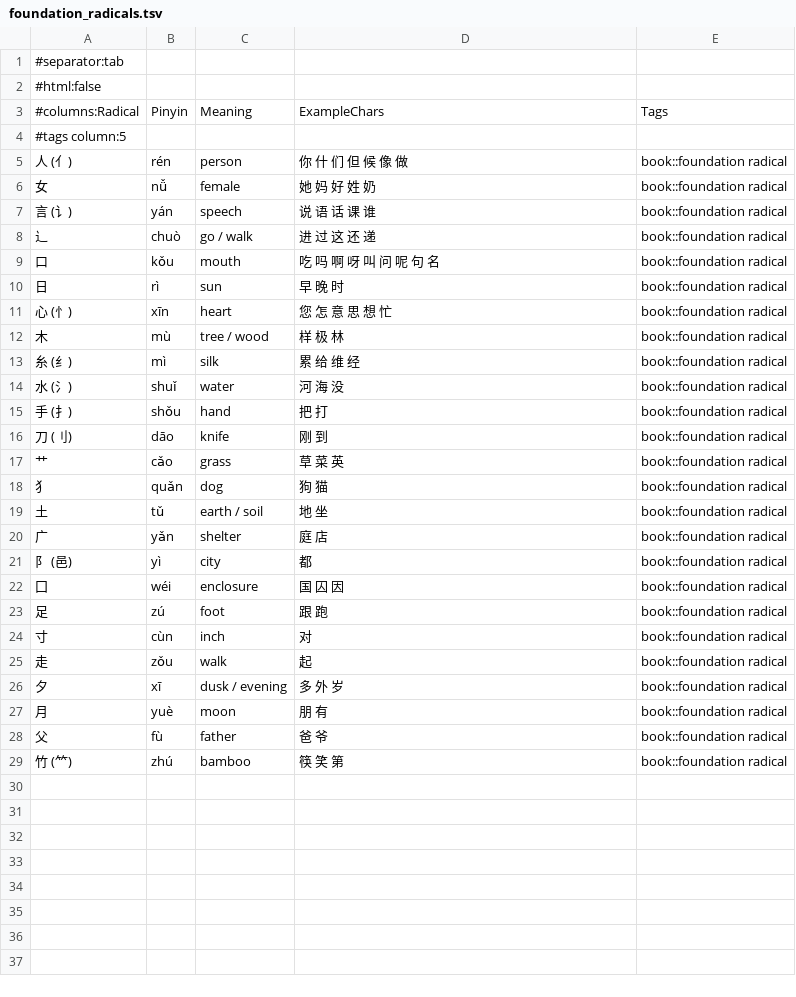
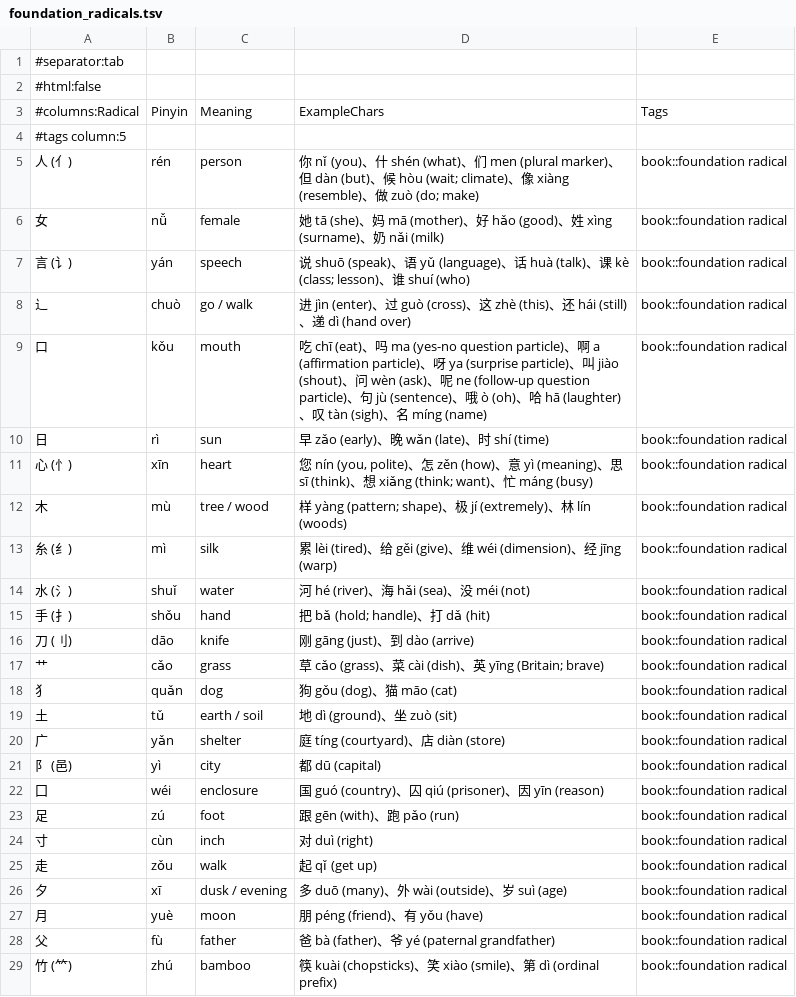
Before and after one commit to gravymonster/dontdai, a TSV file: anki/foundation_radicals.tsv, drawn as a sheet.

```diff
--- a/anki/foundation_radicals.tsv
+++ b/anki/foundation_radicals.tsv
@@ -4,26 +4,26 @@
 #tags column:5
-人 (亻)	rén	person	你 什 们 但 候 像 做	book::foundation radical
-女	nǚ	female	她 妈 好 姓 奶	book::foundation radical
-言 (讠)	yán	speech	说 语 话 课 谁	book::foundation radical
-辶	chuò	go / walk	进 过 这 还 递	book::foundation radical
-口	kǒu	mouth	吃 吗 啊 呀 叫 问 呢 句 名	book::foundation radical
-日	rì	sun	早 晚 时	book::foundation radical
-心 (忄)	xīn	heart	您 怎 意 思 想 忙	book::foundation radical
-木	mù	tree / wood	样 极 林	book::foundation radical
-糸 (纟)	mì	silk	累 给 维 经	book::foundation radical
-水 (氵)	shuǐ	water	河 海 没	book::foundation radical
-手 (扌)	shǒu	hand	把 打	book::foundation radical
-刀 (刂)	dāo	knife	刚 到	book::foundation radical
-艹	cǎo	grass	草 菜 英	book::foundation radical
-犭	quǎn	dog	狗 猫	book::foundation radical
-土	tǔ	earth / soil	地 坐	book::foundation radical
-广	yǎn	shelter	庭 店	book::foundation radical
-阝 (邑)	yì	city	都	book::foundation radical
-囗	wéi	enclosure	国 囚 因	book::foundation radical
-足	zú	foot	跟 跑	book::foundation radical
-寸	cùn	inch	对	book::foundation radical
-走	zǒu	walk	起	book::foundation radical
-夕	xī	dusk / evening	多 外 岁	book::foundation radical
-月	yuè	moon	朋 有	book::foundation radical
-父	fù	father	爸 爷	book::foundation radical
-竹 (⺮)	zhú	bamboo	筷 笑 第	book::foundation radical
+人 (亻)	rén	person	你 nǐ (you)、什 shén (what)、们 men (plural marker)、但 dàn (but)、候 hòu (wait; climate)、像 xiàng (resemble)、做 zuò (do; make)	book::foundation radical
+女	nǚ	female	她 tā (she)、妈 mā (mother)、好 hǎo (good)、姓 xìng (surname)、奶 nǎi (milk)	book::foundation radical
+言 (讠)	yán	speech	说 shuō (speak)、语 yǔ (language)、话 huà (talk)、课 kè (class; lesson)、谁 shuí (who)	book::foundation radical
+辶	chuò	go / walk	进 jìn (enter)、过 guò (cross)、这 zhè (this)、还 hái (still)、递 dì (hand over)	book::foundation radical
+口	kǒu	mouth	吃 chī (eat)、吗 ma (yes-no question particle)、啊 a (affirmation particle)、呀 ya (surprise particle)、叫 jiào (shout)、问 wèn (ask)、呢 ne (follow-up question particle)、句 jù (sentence)、哦 ò (oh)、哈 hā (laughter)、叹 tàn (sigh)、名 míng (name)	book::foundation radical
+日	rì	sun	早 zǎo (early)、晚 wǎn (late)、时 shí (time)	book::foundation radical
+心 (忄)	xīn	heart	您 nín (you, polite)、怎 zěn (how)、意 yì (meaning)、思 sī (think)、想 xiǎng (think; want)、忙 máng (busy)	book::foundation radical
+木	mù	tree / wood	样 yàng (pattern; shape)、极 jí (extremely)、林 lín (woods)	book::foundation radical
+糸 (纟)	mì	silk	累 lèi (tired)、给 gěi (give)、维 wéi (dimension)、经 jīng (warp)	book::foundation radical
+水 (氵)	shuǐ	water	河 hé (river)、海 hǎi (sea)、没 méi (not)	book::foundation radical
+手 (扌)	shǒu	hand	把 bǎ (hold; handle)、打 dǎ (hit)	book::foundation radical
+刀 (刂)	dāo	knife	刚 gāng (just)、到 dào (arrive)	book::foundation radical
+艹	cǎo	grass	草 cǎo (grass)、菜 cài (dish)、英 yīng (Britain; brave)	book::foundation radical
+犭	quǎn	dog	狗 gǒu (dog)、猫 māo (cat)	book::foundation radical
+土	tǔ	earth / soil	地 dì (ground)、坐 zuò (sit)	book::foundation radical
+广	yǎn	shelter	庭 tíng (courtyard)、店 diàn (store)	book::foundation radical
+阝 (邑)	yì	city	都 dū (capital)	book::foundation radical
+囗	wéi	enclosure	国 guó (country)、囚 qiú (prisoner)、因 yīn (reason)	book::foundation radical
+足	zú	foot	跟 gēn (with)、跑 pǎo (run)	book::foundation radical
+寸	cùn	inch	对 duì (right)	book::foundation radical
+走	zǒu	walk	起 qǐ (get up)	book::foundation radical
+夕	xī	dusk / evening	多 duō (many)、外 wài (outside)、岁 suì (age)	book::foundation radical
+月	yuè	moon	朋 péng (friend)、有 yǒu (have)	book::foundation radical
+父	fù	father	爸 bà (father)、爷 yé (paternal grandfather)	book::foundation radical
+竹 (⺮)	zhú	bamboo	筷 kuài (chopsticks)、笑 xiào (smile)、第 dì (ordinal prefix)	book::foundation radical
```
Also changed, not shown: 3 other files.
